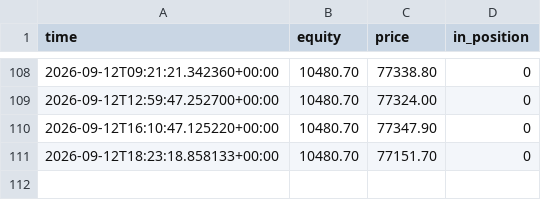
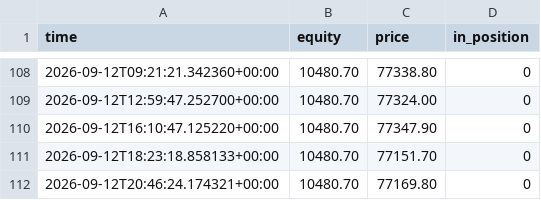
Before and after one commit to Alen9/Test-Trader, a CSV file: equity_history.csv, drawn as a sheet; only a part is shown, gaps mark what is left out; the diff names each change by its address in the sheet, - before the commit and + after, or states it on an @@ line.

```diff
--- a/equity_history.csv
+++ b/equity_history.csv
+row 112: 2026-09-12T20:46:24.174321+00:00 | 10480.70 | 77169.80 | 0
```
Also changed, not shown: trades_log.csv, 3 other files.
